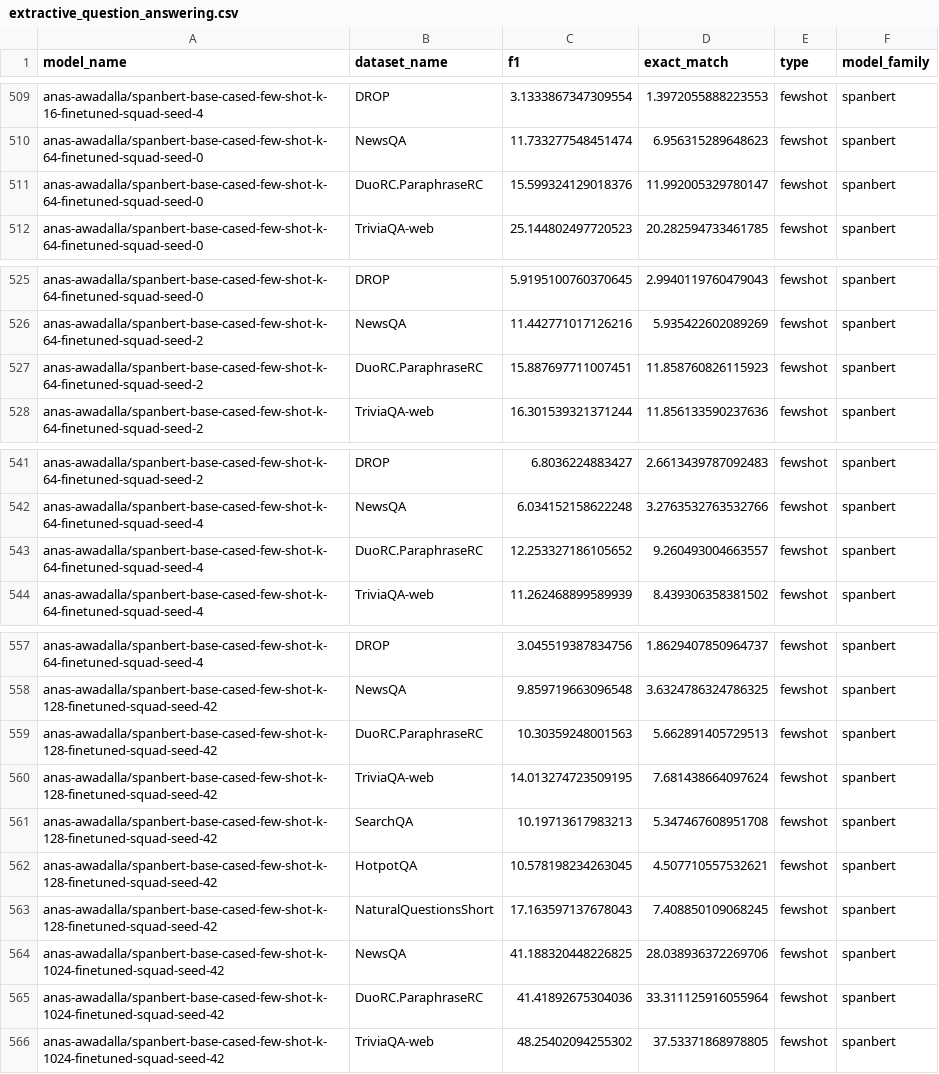
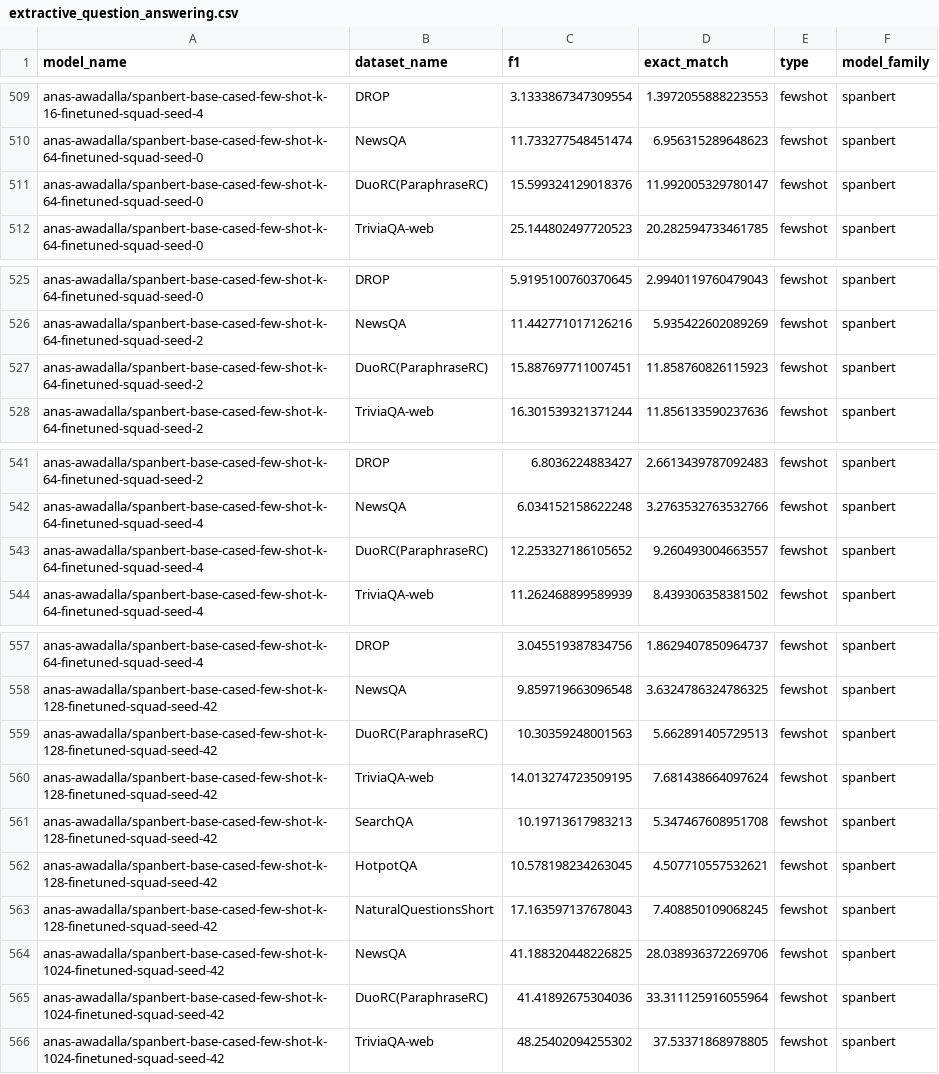
Before and after one commit to anas-awadalla/robustness-in-nlp-streamlit, a CSV file: results/extractive_question_answering.csv, drawn as a sheet; only a part is shown, gaps mark what is left out; the diff covers the shown part only.

```diff
--- a/results/extractive_question_answering.csv
+++ b/results/extractive_question_answering.csv
@@ -510,3 +510,3 @@ anas-awadalla/spanbert-base-cased-few-shot-k-16-finetuned-squad-seed-4,DROP,3.13
 anas-awadalla/spanbert-base-cased-few-shot-k-64-finetuned-squad-seed-0,NewsQA,11.733277548451474,6.956315289648623,fewshot,spanbert
-anas-awadalla/spanbert-base-cased-few-shot-k-64-finetuned-squad-seed-0,DuoRC.ParaphraseRC,15.599324129018376,11.992005329780147,fewshot,spanbert
+anas-awadalla/spanbert-base-cased-few-shot-k-64-finetuned-squad-seed-0,DuoRC(ParaphraseRC),15.599324129018376,11.992005329780147,fewshot,spanbert
 anas-awadalla/spanbert-base-cased-few-shot-k-64-finetuned-squad-seed-0,TriviaQA-web,25.144802497720523,20.282594733461785,fewshot,spanbert
@@ -526,3 +526,3 @@ anas-awadalla/spanbert-base-cased-few-shot-k-64-finetuned-squad-seed-0,DROP,5.91
 anas-awadalla/spanbert-base-cased-few-shot-k-64-finetuned-squad-seed-2,NewsQA,11.442771017126216,5.935422602089269,fewshot,spanbert
-anas-awadalla/spanbert-base-cased-few-shot-k-64-finetuned-squad-seed-2,DuoRC.ParaphraseRC,15.887697711007451,11.858760826115923,fewshot,spanbert
+anas-awadalla/spanbert-base-cased-few-shot-k-64-finetuned-squad-seed-2,DuoRC(ParaphraseRC),15.887697711007451,11.858760826115923,fewshot,spanbert
 anas-awadalla/spanbert-base-cased-few-shot-k-64-finetuned-squad-seed-2,TriviaQA-web,16.301539321371244,11.856133590237636,fewshot,spanbert
@@ -542,3 +542,3 @@ anas-awadalla/spanbert-base-cased-few-shot-k-64-finetuned-squad-seed-2,DROP,6.80
 anas-awadalla/spanbert-base-cased-few-shot-k-64-finetuned-squad-seed-4,NewsQA,6.034152158622248,3.2763532763532766,fewshot,spanbert
-anas-awadalla/spanbert-base-cased-few-shot-k-64-finetuned-squad-seed-4,DuoRC.ParaphraseRC,12.253327186105652,9.260493004663557,fewshot,spanbert
+anas-awadalla/spanbert-base-cased-few-shot-k-64-finetuned-squad-seed-4,DuoRC(ParaphraseRC),12.253327186105652,9.260493004663557,fewshot,spanbert
 anas-awadalla/spanbert-base-cased-few-shot-k-64-finetuned-squad-seed-4,TriviaQA-web,11.262468899589939,8.439306358381502,fewshot,spanbert
@@ -558,3 +558,3 @@ anas-awadalla/spanbert-base-cased-few-shot-k-64-finetuned-squad-seed-4,DROP,3.04
 anas-awadalla/spanbert-base-cased-few-shot-k-128-finetuned-squad-seed-42,NewsQA,9.859719663096548,3.6324786324786325,fewshot,spanbert
-anas-awadalla/spanbert-base-cased-few-shot-k-128-finetuned-squad-seed-42,DuoRC.ParaphraseRC,10.30359248001563,5.662891405729513,fewshot,spanbert
+anas-awadalla/spanbert-base-cased-few-shot-k-128-finetuned-squad-seed-42,DuoRC(ParaphraseRC),10.30359248001563,5.662891405729513,fewshot,spanbert
 anas-awadalla/spanbert-base-cased-few-shot-k-128-finetuned-squad-seed-42,TriviaQA-web,14.013274723509195,7.681438664097624,fewshot,spanbert
@@ -564,3 +564,3 @@ anas-awadalla/spanbert-base-cased-few-shot-k-128-finetuned-squad-seed-42,Natural
 anas-awadalla/spanbert-base-cased-few-shot-k-1024-finetuned-squad-seed-42,NewsQA,41.188320448226825,28.038936372269706,fewshot,spanbert
-anas-awadalla/spanbert-base-cased-few-shot-k-1024-finetuned-squad-seed-42,DuoRC.ParaphraseRC,41.41892675304036,33.311125916055964,fewshot,spanbert
+anas-awadalla/spanbert-base-cased-few-shot-k-1024-finetuned-squad-seed-42,DuoRC(ParaphraseRC),41.41892675304036,33.311125916055964,fewshot,spanbert
 anas-awadalla/spanbert-base-cased-few-shot-k-1024-finetuned-squad-seed-42,TriviaQA-web,48.25402094255302,37.53371868978805,fewshot,spanbert
```
Also changed, not shown: 39 edited cells elsewhere in this file.
